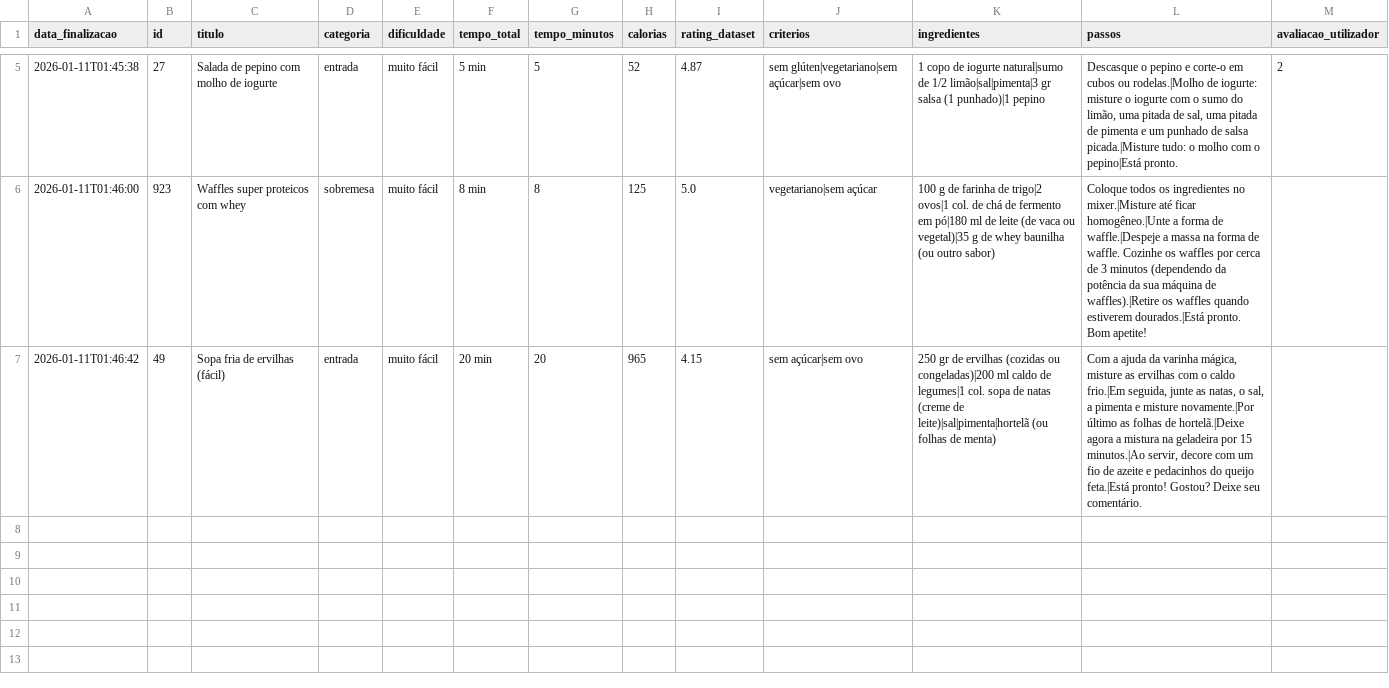
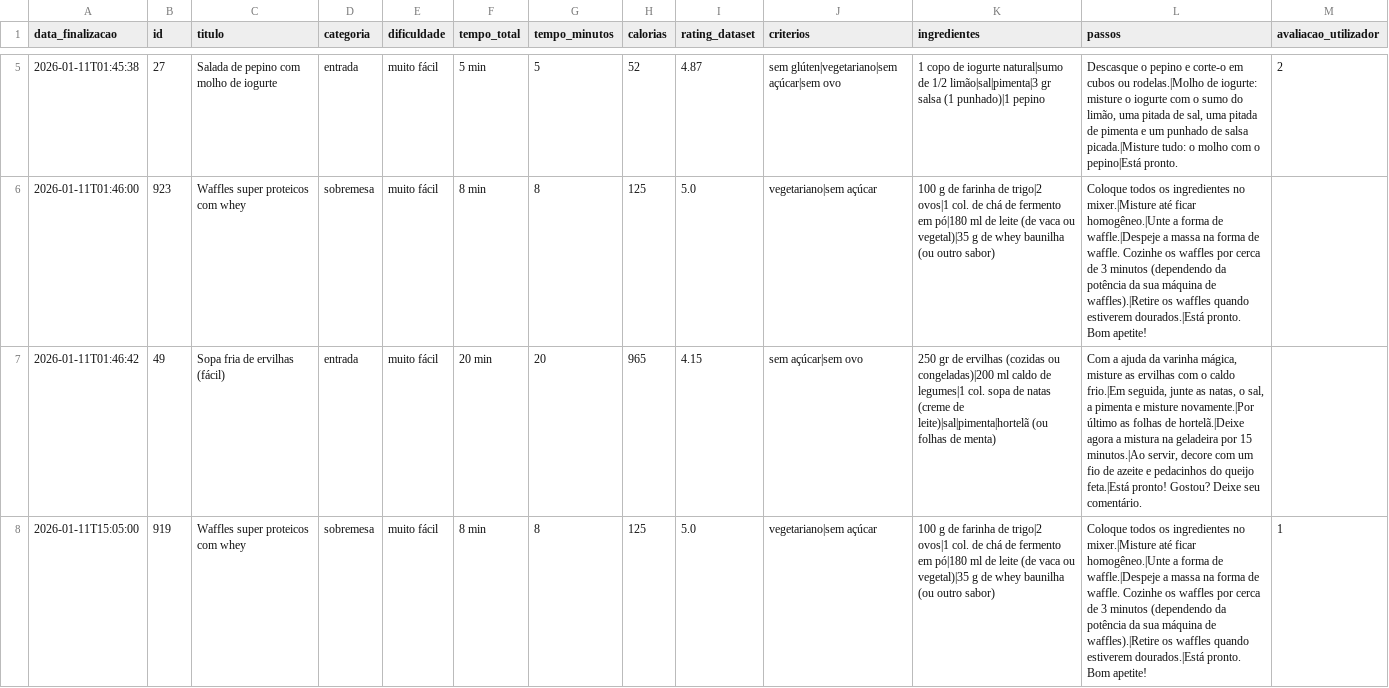
Before and after one commit to hhtomaswt11/IIA-25_26, a CSV file: recentes.csv, drawn as a sheet; only a part is shown, gaps mark what is left out; the diff names each change by its address in the sheet, - before the commit and + after, or states it on an @@ line.

```diff
--- a/recentes.csv
+++ b/recentes.csv
+row 8: 2026-01-11T15:05:00 | 919 | Waffles super proteicos com whey | sobremesa | muito fácil | 8 min | 8 | 125 | 5.0 | vegetariano|sem açúcar | 100 g de farinha de trigo|2 ovos|1 col. de chá de fermento em pó|180 ml de leite (de vaca ou vegetal)|35 g de whey baunilha (ou outro sabor) | Coloque todos os ingredientes no mixer.|Misture até ficar homogêneo.|Unte a forma de waffle.|Despeje a massa na forma de waffle. Cozinhe os waffles por cerca de 3 minutos (dependendo da potência da sua máquina de waffles).|Retire os waffles quando estiverem dourados.|Está pronto. Bom apetite! | 1
```
Also changed, not shown: 5 other files.
